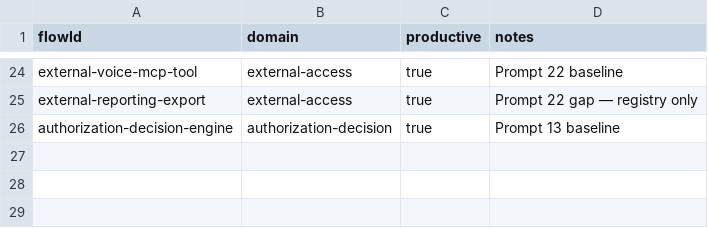
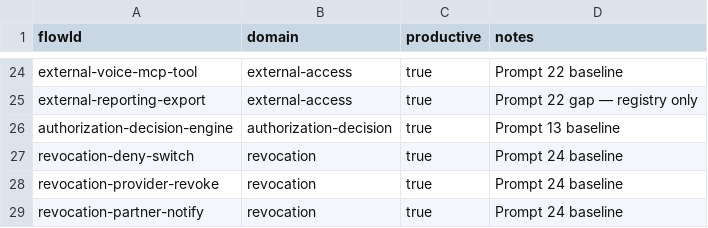
Before and after one commit to FATIHS-MGCKS/SYNQDRIVE-alpha, a CSV file: docs/audits/data/data-authorization-enforcement-coverage-baseline-2026-07.csv, drawn as a sheet; only a part is shown, gaps mark what is left out; the diff names each change by its address in the sheet, - before the commit and + after, or states it on an @@ line.

```diff
--- a/docs/audits/data/data-authorization-enforcement-coverage-baseline-2026-07.csv
+++ b/docs/audits/data/data-authorization-enforcement-coverage-baseline-2026-07.csv
+row 27: revocation-deny-switch | revocation | true | Prompt 24 baseline
+row 28: revocation-provider-revoke | revocation | true | Prompt 24 baseline
+row 29: revocation-partner-notify | revocation | true | Prompt 24 baseline
```
Also changed, not shown: 27 other files.
